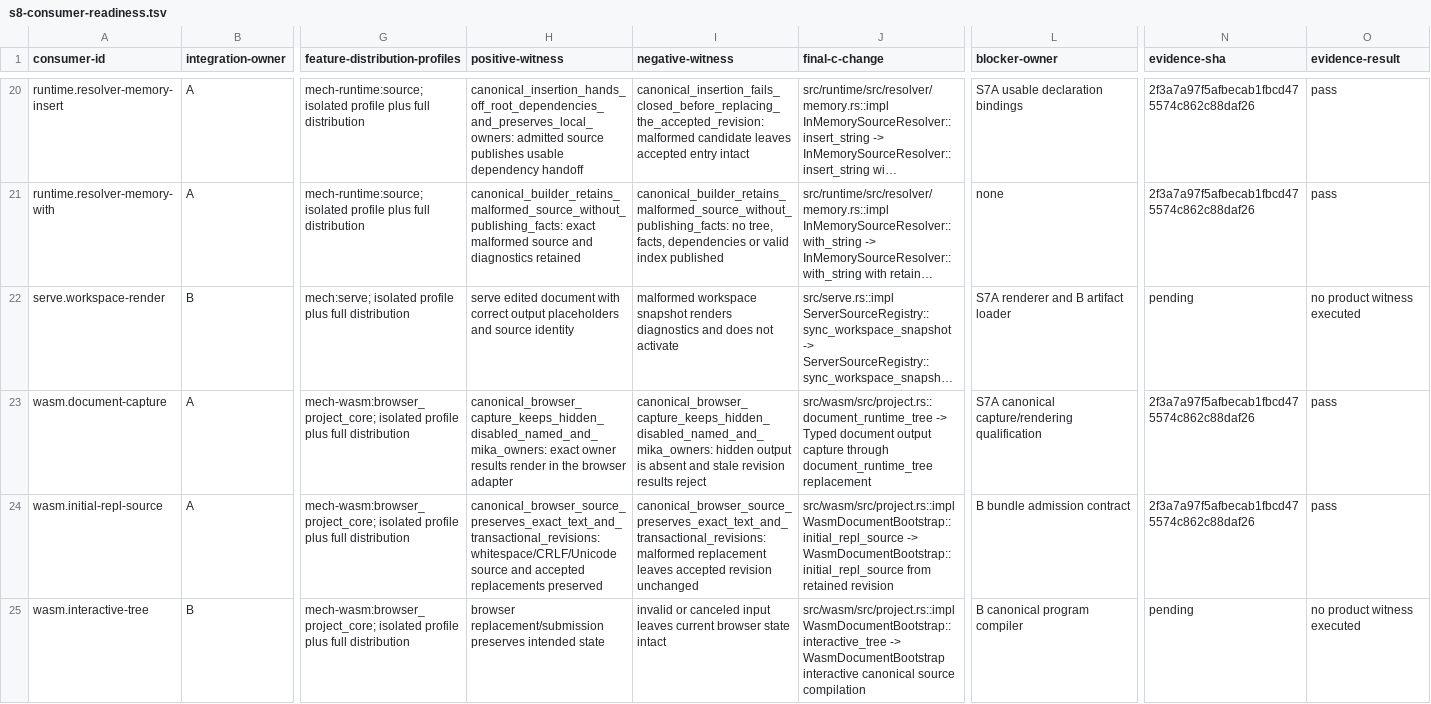
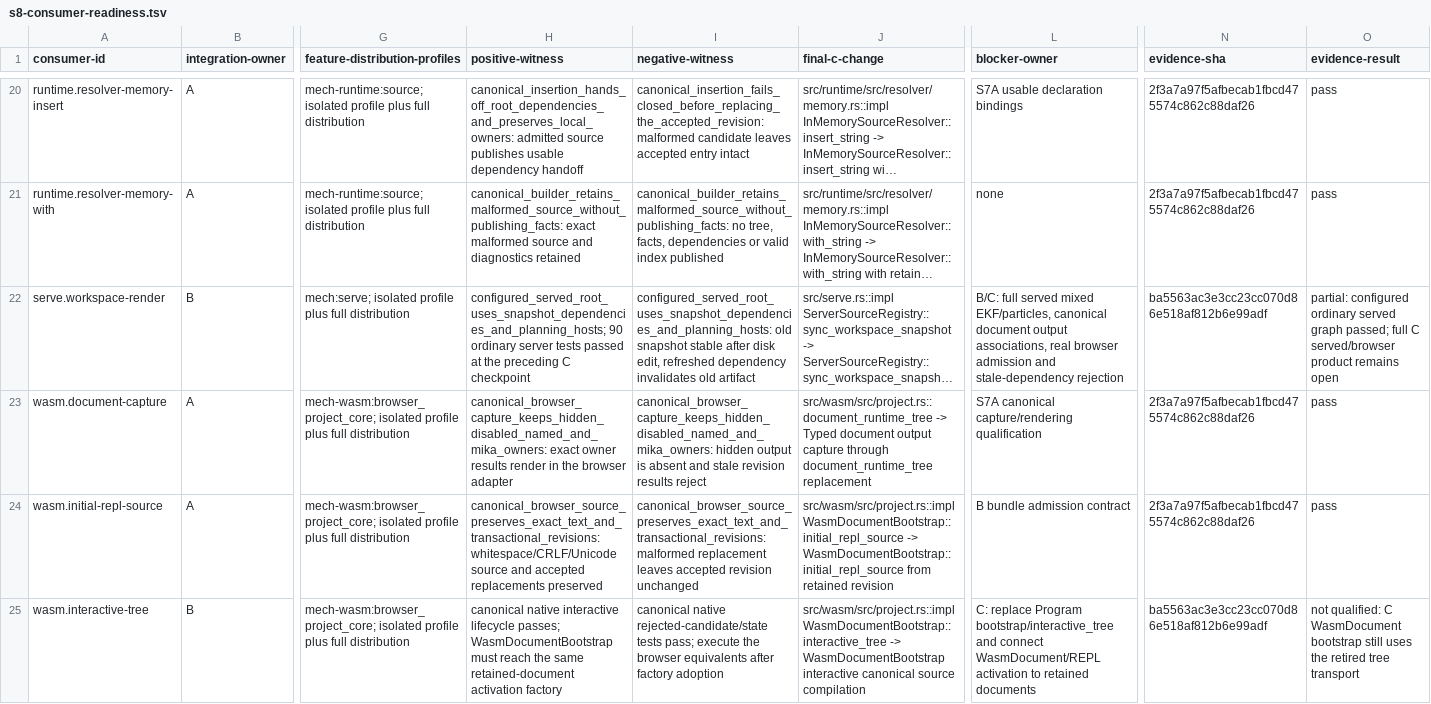
Before and after one commit to mech-lang/mech, a TSV file: docs/design/grammar-audit/s8-consumer-readiness.tsv, drawn as a sheet; only a part is shown, gaps mark what is left out; long unchanged cells end in …; the diff covers the shown part only; the diff names each change by its address in the sheet, - before the commit and + after, or states it on an @@ line.

```diff
--- a/docs/design/grammar-audit/s8-consumer-readiness.tsv
+++ b/docs/design/grammar-audit/s8-consumer-readiness.tsv
-H22 (positive-witness): serve edited document with correct output placeholders and source identity
+H22 (positive-witness): configured_served_root_uses_snapshot_dependencies_and_planning_hosts; 90 ordinary server tests passed at the preceding C checkpoint
-I22 (negative-witness): malformed workspace snapshot renders diagnostics and does not activate
+I22 (negative-witness): configured_served_root_uses_snapshot_dependencies_and_planning_hosts: old snapshot stable after disk edit, refreshed dependency invalidates old artifact
-L22 (blocker-owner): S7A renderer and B artifact loader
+L22 (blocker-owner): B/C: full served mixed EKF/particles, canonical document output associations, real browser admission and stale-dependency rejection
-N22 (evidence-sha): pending
+N22 (evidence-sha): ba5563ac3e3cc23cc070d86e518af812b6e99adf
-O22 (evidence-result): no product witness executed
+O22 (evidence-result): partial: configured ordinary served graph passed; full C served/browser product remains open
-H25 (positive-witness): browser replacement/submission preserves intended state
+H25 (positive-witness): canonical native interactive lifecycle passes; WasmDocumentBootstrap must reach the same retained-document activation factory
-I25 (negative-witness): invalid or canceled input leaves current browser state intact
+I25 (negative-witness): canonical native rejected-candidate/state tests pass; execute the browser equivalents after factory adoption
-L25 (blocker-owner): B canonical program compiler
+L25 (blocker-owner): C: replace Program bootstrap/interactive_tree and connect WasmDocument/REPL activation to retained documents
-N25 (evidence-sha): pending
+N25 (evidence-sha): ba5563ac3e3cc23cc070d86e518af812b6e99adf
-O25 (evidence-result): no product witness executed
+O25 (evidence-result): not qualified: C WasmDocument bootstrap still uses the retired tree transport
```
Also changed, not shown: 91 edited cells elsewhere in this file.
